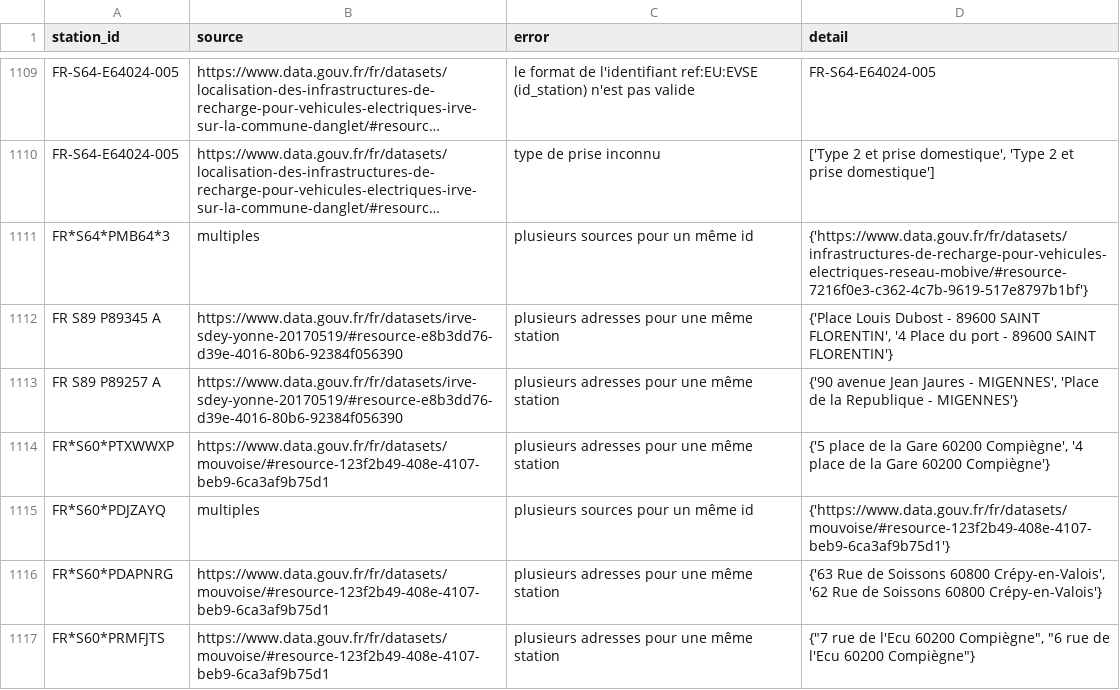
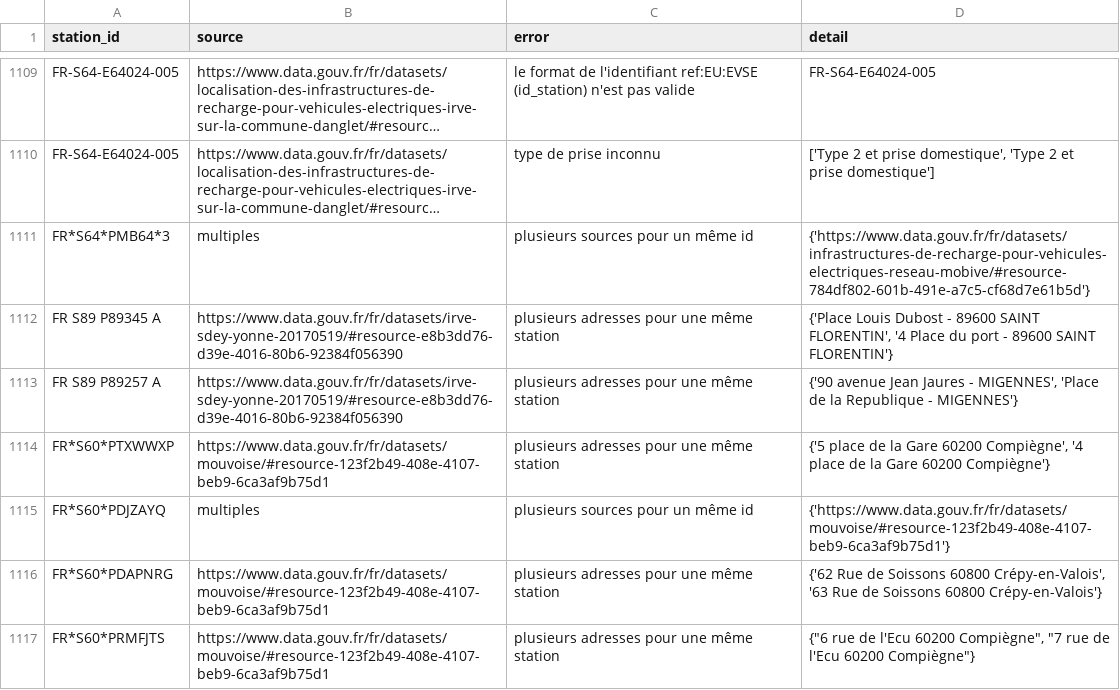
Before and after one commit to Jungle-Bus/ref-EU-EVSE, a CSV file: opendata_errors.csv, drawn as a sheet; only a part is shown, gaps mark what is left out; long unchanged cells end in …; the diff covers the shown part only; the diff names each change by its address in the sheet, - before the commit and + after, or states it on an @@ line.

```diff
--- a/opendata_errors.csv
+++ b/opendata_errors.csv
-D1111 (detail): {'https://www.data.gouv.fr/fr/datasets/infrastructures-de-recharge-pour-vehicules-electriques-reseau-mobive/#resource-7216f0e3-c362-4c7b-9619-517e8797b1bf'}
+D1111 (detail): {'https://www.data.gouv.fr/fr/datasets/infrastructures-de-recharge-pour-vehicules-electriques-reseau-mobive/#resource-784df802-601b-491e-a7c5-cf68d7e61b5d'}
-D1116 (detail): {'63 Rue de Soissons 60800 Crépy-en-Valois', '62 Rue de…
+D1116 (detail): {'62 Rue de Soissons 60800 Crépy-en-Valois', '63 Rue de…
-D1117 (detail): {"7 rue de l'Ecu 60200 Compiègne", "6 rue de…
+D1117 (detail): {"6 rue de l'Ecu 60200 Compiègne", "7 rue de…
```
Also changed, not shown: 71 edited cells elsewhere in this file, 1 other file.
